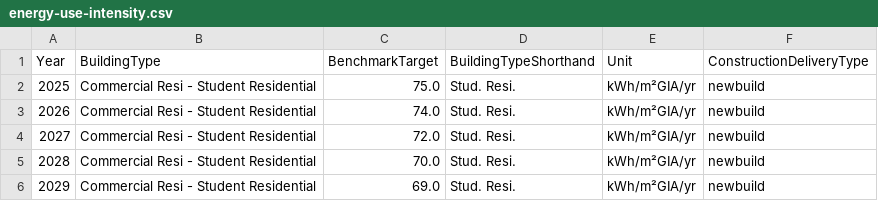
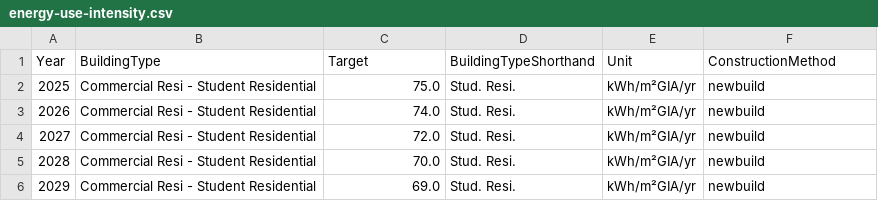
Before and after one commit to gabrielbdornas/uknzcb-eui-targets, a CSV file: src/netzero_metrics_reference_data/data/energy-use-intensity.csv, drawn as a sheet; only a part is shown.

Commit message:
BenchmarkTarget -> Target

```diff
--- a/src/netzero_metrics_reference_data/data/energy-use-intensity.csv
+++ b/src/netzero_metrics_reference_data/data/energy-use-intensity.csv
@@ -1,2 +1,2 @@
-Year,BuildingType,BenchmarkTarget,BuildingTypeShorthand,Unit,ConstructionDeliveryType
+Year,BuildingType,Target,BuildingTypeShorthand,Unit,ConstructionMethod
 2025,Commercial Resi - Student Residential,75.0,Stud. Resi.,kWh/m²GIA/yr,newbuild
```
Also changed, not shown: 3 other files.
